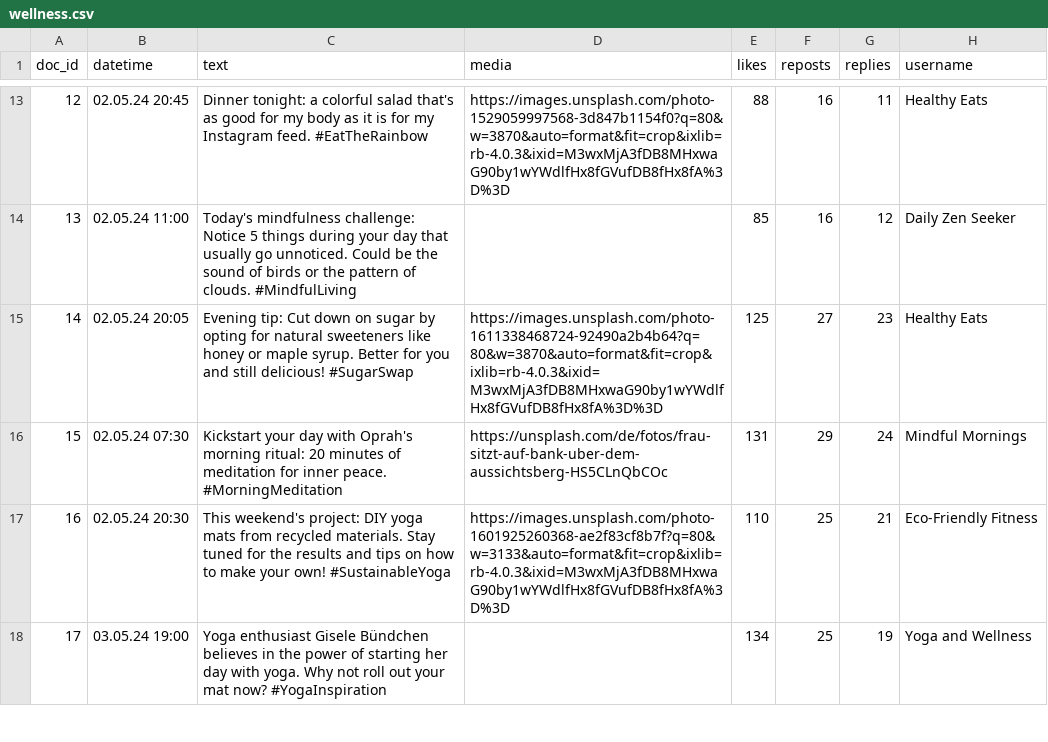
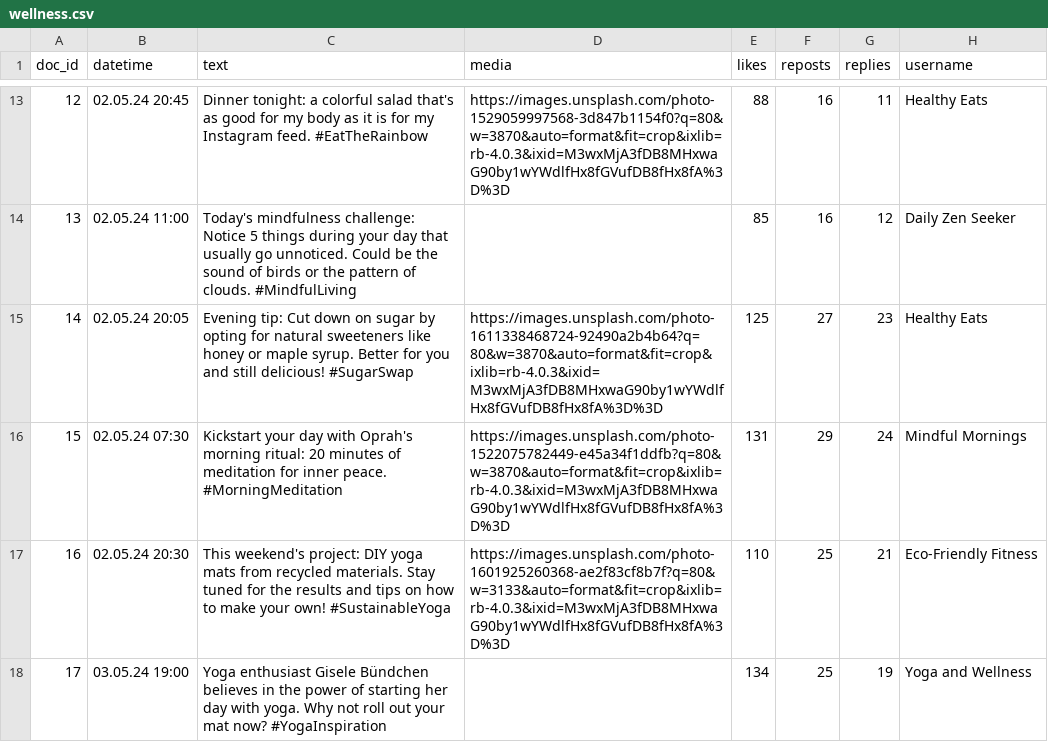
Before and after one commit to Howquez/DICE, a CSV file: software/DICE/DICE/static/data/wellness.csv, drawn as a sheet; only a part is shown, gaps mark what is left out; the diff names each change by its address in the sheet, - before the commit and + after, or states it on an @@ line.

Commit message:
fix issue with image in oprah tweet

```diff
--- a/software/DICE/DICE/static/data/wellness.csv
+++ b/software/DICE/DICE/static/data/wellness.csv
-D16 (media): https://unsplash.com/de/fotos/frau-sitzt-auf-bank-uber-dem-aussichtsberg-HS5CLnQbCOc
+D16 (media): https://images.unsplash.com/photo-1522075782449-e45a34f1ddfb?q=80&w=3870&auto=format&fit=crop&ixlib=rb-4.0.3&ixid=M3wxMjA3fDB8MHxwaG90by1wYWdlfHx8fGVufDB8fHx8fA%3D%3D
```
Also changed, not shown: studies/LuffarelliEtAl_2019/stimuli/wellness.csv.
